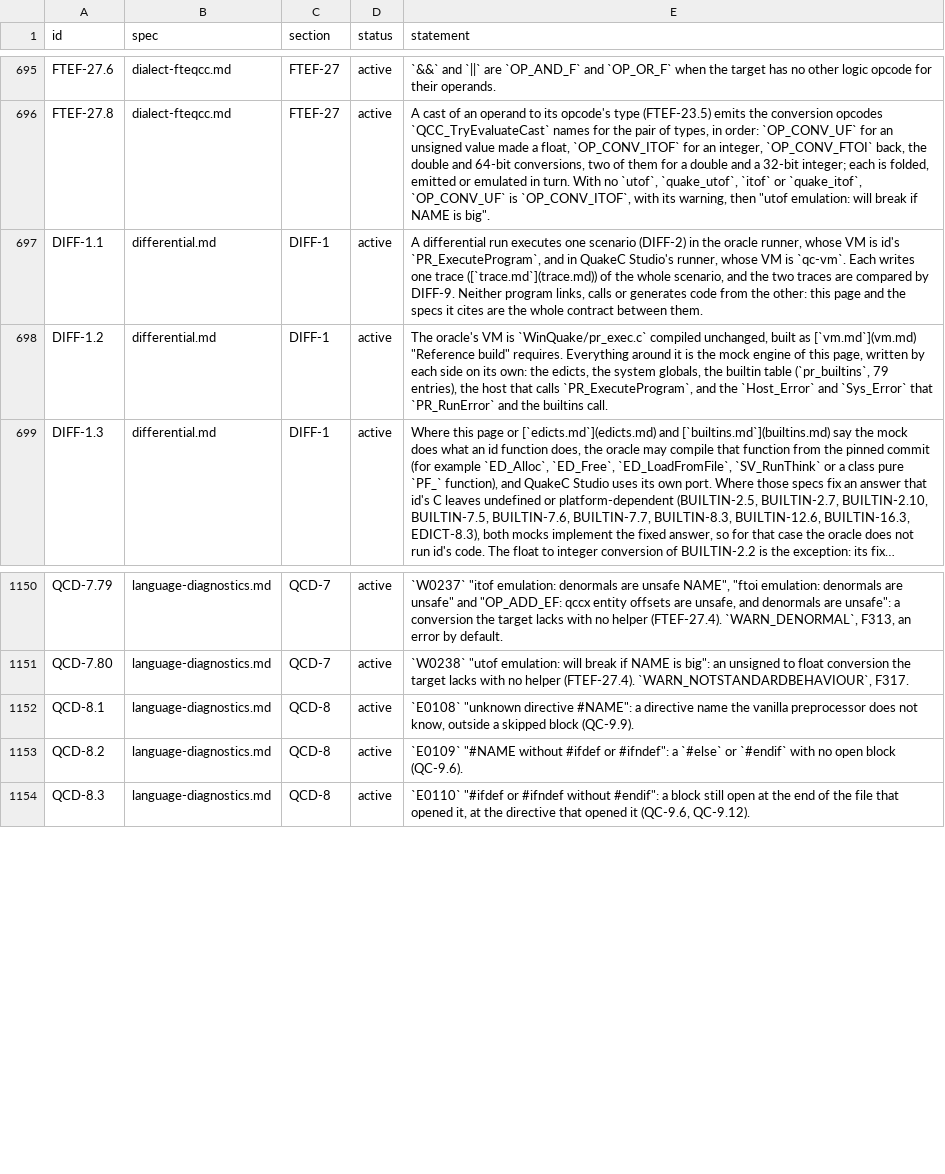
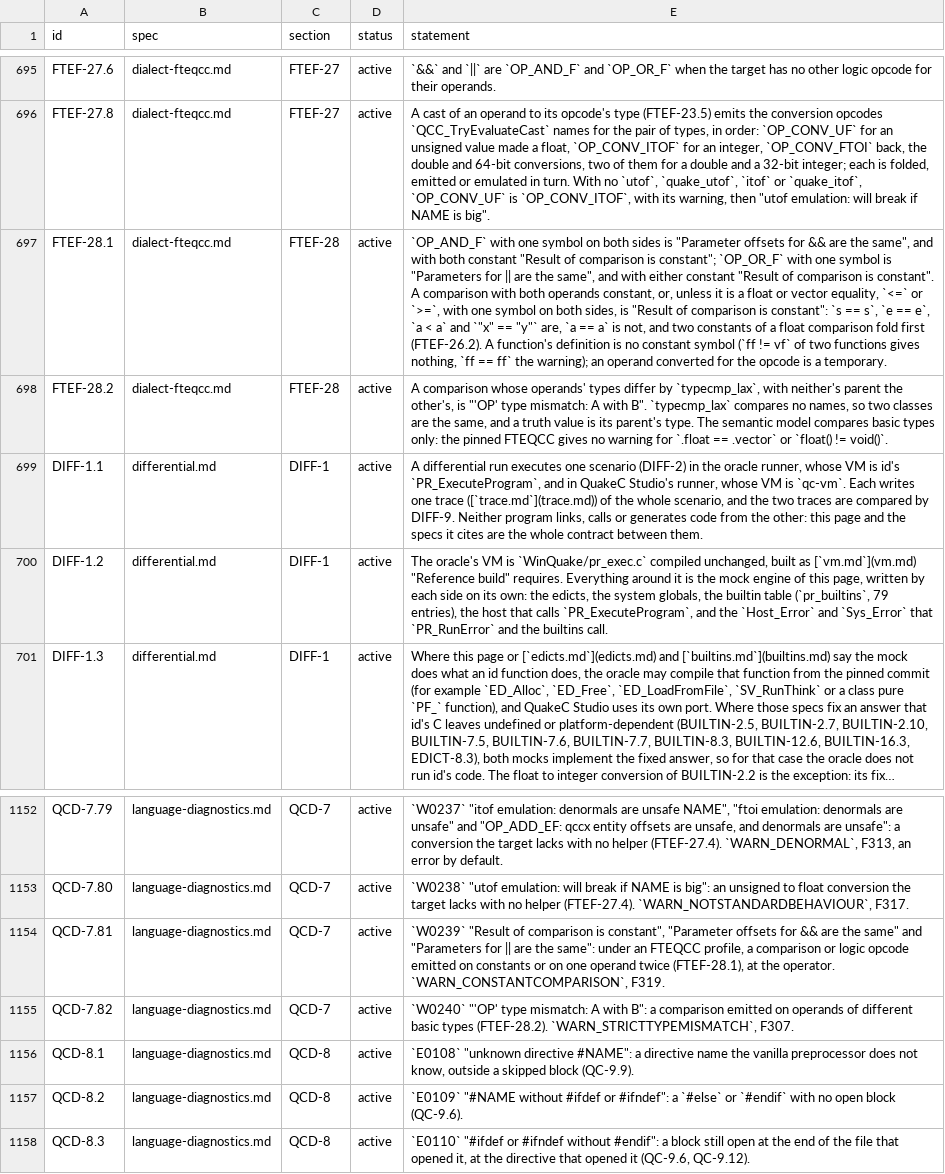
Before and after one commit to quakecstudio/editor, a TSV file: docs/spec/requirements.tsv, drawn as a sheet; only a part is shown, gaps mark what is left out; long unchanged cells end in …; the diff names each change by its address in the sheet, - before the commit and + after, or states it on an @@ line.

Commit message:
feat(sema): warn of constant and mismatched comparisons as FTEQCC does
Each value now keeps the symbol that holds it (a definition, an immediate or a temporary), and an emitted comparison or logic opcode warns as QCC_PR_StatementFlags does: one operand on both sides of && or ||, a constant result (two constants, or one symbol twice outside a float equality), and operands of different basic types. A function's definition is no constant symbol, and the type comparison stops at basic types, as the pinned FTEQCC behaves.

Spec: FTEF-28.1, FTEF-28.2, QCD-7.81, QCD-7.82.

```diff
--- a/docs/spec/requirements.tsv
+++ b/docs/spec/requirements.tsv
+row 697: FTEF-28.1 | dialect-fteqcc.md | FTEF-28 | active | `OP_AND_F` with one symbol on both sides is "Parameter offsets for && are the same", and with both constant "Result of comparison is constant"; `OP_OR_F` with one symbol is "Parameters for || are the same", and with either constant "Result of comparison is constant". A comparison with both operands constant, or, unless it is a float or vector equality, `<=` or `>=`, with one symbol on both sides, is "Result of comparison is constant": `s == s`, `e == e`, `a < a` and `"x" == "y"` are, `a == a` is not, and two constants of a float comparison fold first (FTEF-26.2). A function's definition is no constant symbol (`ff != vf` of two functions gives nothing, `ff == ff` the warning); an operand converted for the opcode is a temporary.
+row 698: FTEF-28.2 | dialect-fteqcc.md | FTEF-28 | active | A comparison whose operands' types differ by `typecmp_lax`, with neither's parent the other's, is "'OP' type mismatch: A with B". `typecmp_lax` compares no names, so two classes are the same, and a truth value is its parent's type. The semantic model compares basic types only: the pinned FTEQCC gives no warning for `.float == .vector` or `float() != void()`.
+row 1154: QCD-7.81 | language-diagnostics.md | QCD-7 | active | `W0239` "Result of comparison is constant", "Parameter offsets for && are the same" and "Parameters for || are the same": under an FTEQCC profile, a comparison or logic opcode emitted on constants or on one operand twice (FTEF-28.1), at the operator. `WARN_CONSTANTCOMPARISON`, F319.
+row 1155: QCD-7.82 | language-diagnostics.md | QCD-7 | active | `W0240` "'OP' type mismatch: A with B": a comparison emitted on operands of different basic types (FTEF-28.2). `WARN_STRICTTYPEMISMATCH`, F307.
```
Also changed, not shown: 12 other files.
